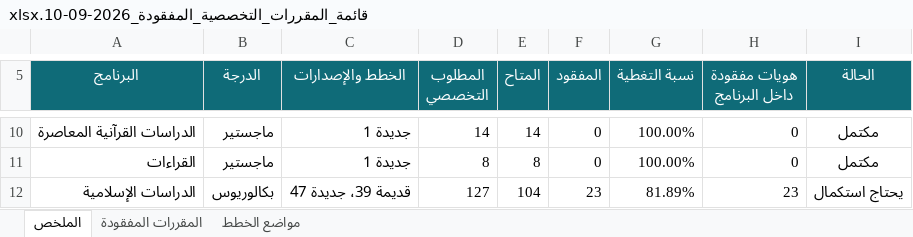
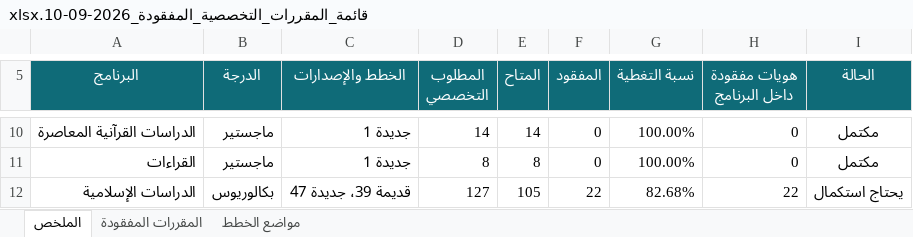
Before and after one commit to majed354/courseOfShar3ah, an Excel workbook: قائمة_المقررات_التخصصية_المفقودة_2026-09-10.xlsx, sheet الملخص, drawn as a sheet; only a part is shown, gaps mark what is left out; values as stored, in another font and other column widths than the file's, no borders; conditional formats not drawn; the diff covers the shown part only; the diff names each change by its address in the sheet, - before the commit and + after, or states it on an @@ line.

```diff
--- a/قائمة_المقررات_التخصصية_المفقودة_2026-09-10.xlsx (sheet الملخص)
+++ b/قائمة_المقررات_التخصصية_المفقودة_2026-09-10.xlsx (sheet الملخص)
-E12 (المتاح): 104
+E12 (المتاح): 105
-F12 (المفقود): 23
+F12 (المفقود): 22
-G12 (نسبة التغطية): 81.89%
+G12 (نسبة التغطية): 82.68%
-H12 (هويات مفقودة داخل البرنامج): 23
+H12 (هويات مفقودة داخل البرنامج): 22
```
Also changed, not shown: 9 edited cells elsewhere in this sheet, sheet مواضع الخطط, sheet المقررات المفقودة, 36 other files.
